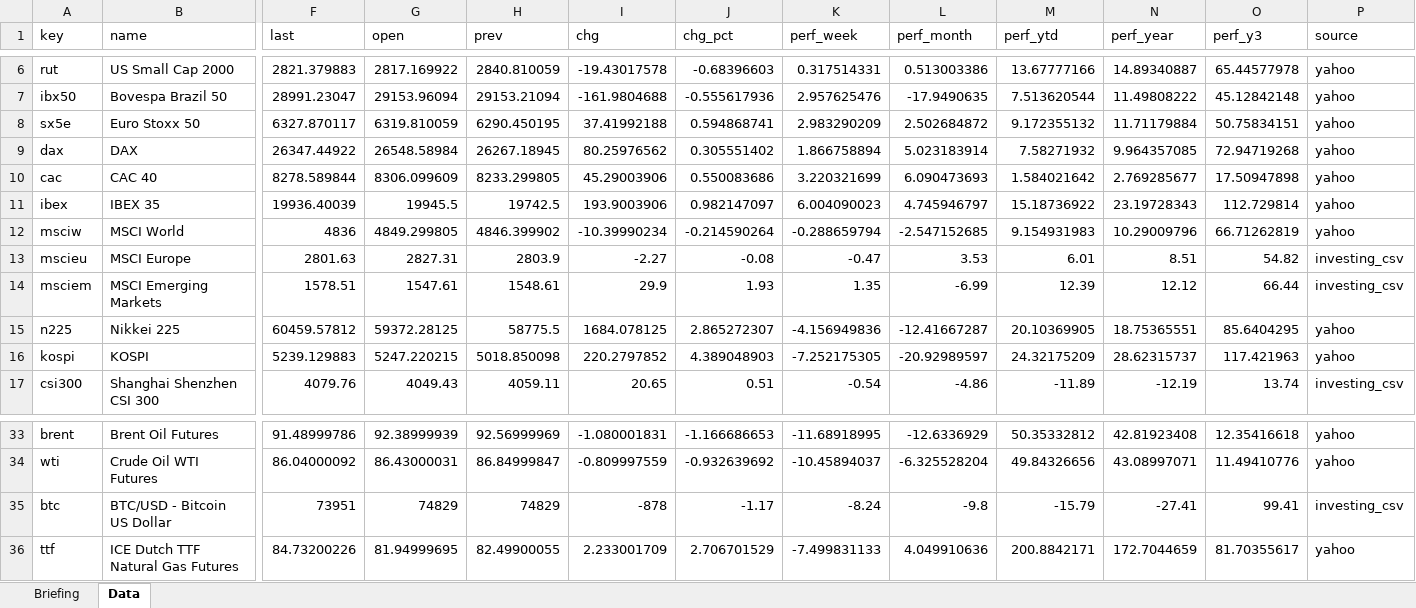
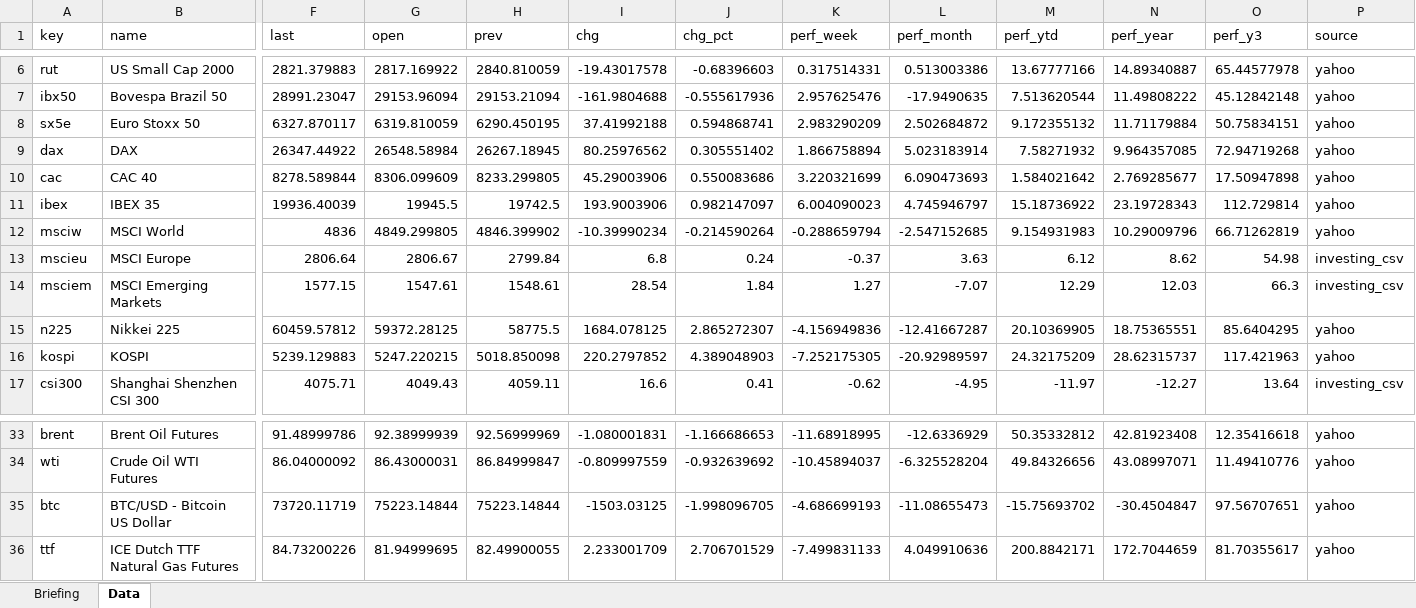
Before and after one commit to Wolfindrake/markets-briefing, an Excel workbook: site/downloads/Market-Briefing-2026-11-10.xlsx, sheet Data, drawn as a sheet; only a part is shown, gaps mark what is left out; values as stored, in another font and other column widths than the file's, no borders; the diff covers the shown part only; the diff names each change by its address in the sheet, - before the commit and + after, or states it on an @@ line.

Commit message:
Data refresh 2026-11-11

```diff
--- a/site/downloads/Market-Briefing-2026-11-10.xlsx (sheet Data)
+++ b/site/downloads/Market-Briefing-2026-11-10.xlsx (sheet Data)
-F13 (last): 2801.63
+F13 (last): 2806.64
-G13 (open): 2827.31
+G13 (open): 2806.67
-H13 (prev): 2803.9
+H13 (prev): 2799.84
-I13 (chg): -2.27
+I13 (chg): 6.8
-J13 (chg_pct): -0.08
+J13 (chg_pct): 0.24
-K13 (perf_week): -0.47
+K13 (perf_week): -0.37
-L13 (perf_month): 3.53
+L13 (perf_month): 3.63
-M13 (perf_ytd): 6.01
+M13 (perf_ytd): 6.12
-N13 (perf_year): 8.51
+N13 (perf_year): 8.62
-O13 (perf_y3): 54.82
+O13 (perf_y3): 54.98
-F14 (last): 1578.51
+F14 (last): 1577.15
-I14 (chg): 29.9
+I14 (chg): 28.54
-J14 (chg_pct): 1.93
+J14 (chg_pct): 1.84
-K14 (perf_week): 1.35
+K14 (perf_week): 1.27
-L14 (perf_month): -6.99
+L14 (perf_month): -7.07
-M14 (perf_ytd): 12.39
+M14 (perf_ytd): 12.29
-N14 (perf_year): 12.12
+N14 (perf_year): 12.03
-O14 (perf_y3): 66.44
+O14 (perf_y3): 66.3
-F17 (last): 4079.76
+F17 (last): 4075.71
-I17 (chg): 20.65
+I17 (chg): 16.6
-J17 (chg_pct): 0.51
+J17 (chg_pct): 0.41
-K17 (perf_week): -0.54
+K17 (perf_week): -0.62
-L17 (perf_month): -4.86
+L17 (perf_month): -4.95
-M17 (perf_ytd): -11.89
+M17 (perf_ytd): -11.97
-N17 (perf_year): -12.19
+N17 (perf_year): -12.27
-O17 (perf_y3): 13.74
+O17 (perf_y3): 13.64
-F35 (last): 73951
+F35 (last): 73720.11719
-G35 (open): 74829
+G35 (open): 75223.14844
-H35 (prev): 74829
+H35 (prev): 75223.14844
-I35 (chg): -878
+I35 (chg): -1503.03125
-J35 (chg_pct): -1.17
+J35 (chg_pct): -1.998096705
-K35 (perf_week): -8.24
+K35 (perf_week): -4.686699193
-L35 (perf_month): -9.8
+L35 (perf_month): -11.08655473
-M35 (perf_ytd): -15.79
+M35 (perf_ytd): -15.75693702
-N35 (perf_year): -27.41
+N35 (perf_year): -30.4504847
-O35 (perf_y3): 99.41
+O35 (perf_y3): 97.56707651
-P35 (source): investing_csv
+P35 (source): yahoo
```
Also changed, not shown: 19 edited cells elsewhere in this sheet, sheet Briefing, site/downloads/Market-Briefing-latest.xlsx, 5 other files.
